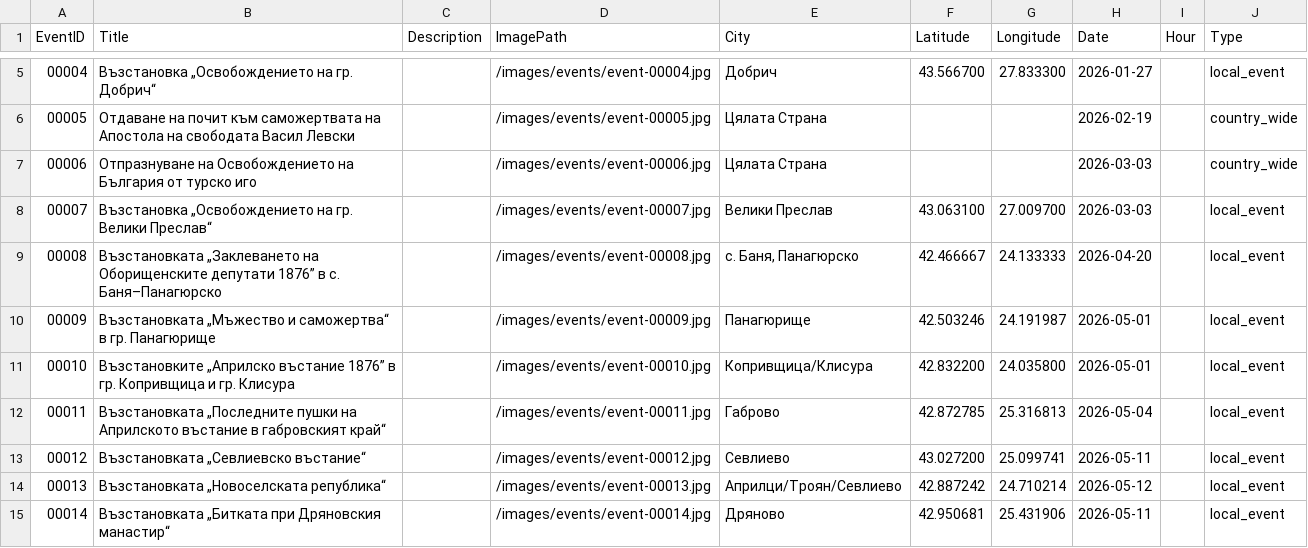
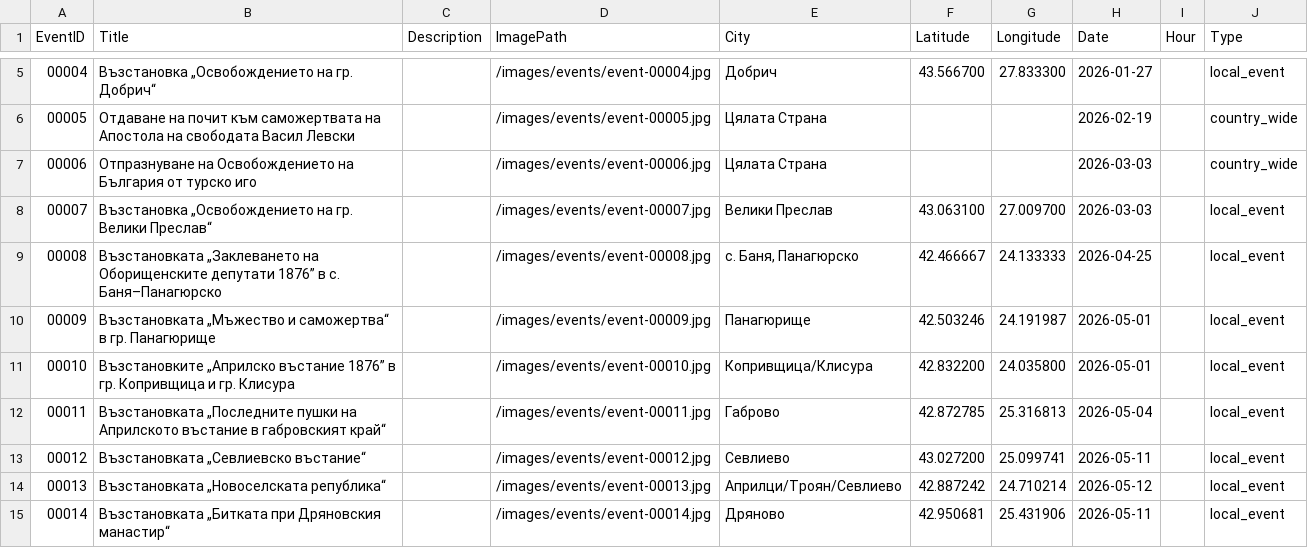
Before and after one commit to dmnavushtanov/traditsia-site, a CSV file: src/content/events.csv, drawn as a sheet; only a part is shown, gaps mark what is left out.

Commit message:
fixed oboroshite date

```diff
--- a/src/content/events.csv
+++ b/src/content/events.csv
@@ -8,3 +8,3 @@ EventID;Title;Description;ImagePath;City;Latitude;Longitude;Date;Hour;Type
 00007;Възстановка „Освобождението на гр. Велики Преслав“;;/images/events/event-00007.jpg;Велики Преслав;43.063100;27.009700;2026-03-03;;local_event
-00008;Възстановката „Заклеването на Оборищенските депутати 1876” в с. Баня–Панагюрско;;/images/events/event-00008.jpg;с. Баня, Панагюрско;42.466667;24.133333;2026-04-20;;local_event
+00008;Възстановката „Заклеването на Оборищенските депутати 1876” в с. Баня–Панагюрско;;/images/events/event-00008.jpg;с. Баня, Панагюрско;42.466667;24.133333;2026-04-25;;local_event
 00009;Възстановката „Мъжество и саможертва“ в гр. Панагюрище;;/images/events/event-00009.jpg;Панагюрище;42.503246;24.191987;2026-05-01;;local_event
```
Also changed, not shown: src/content/events.en.csv.
